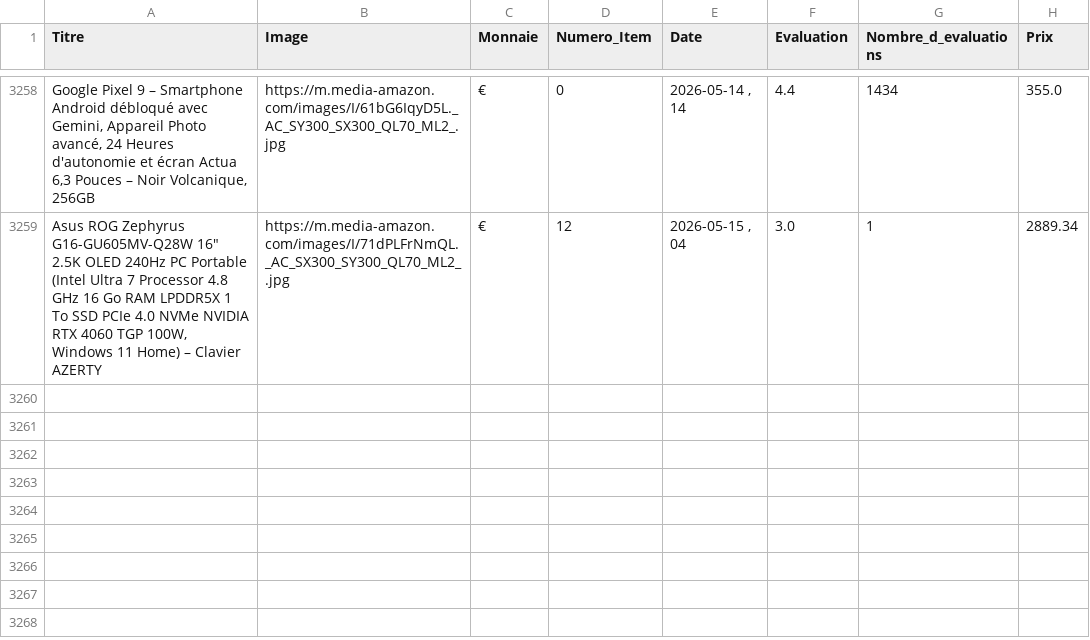
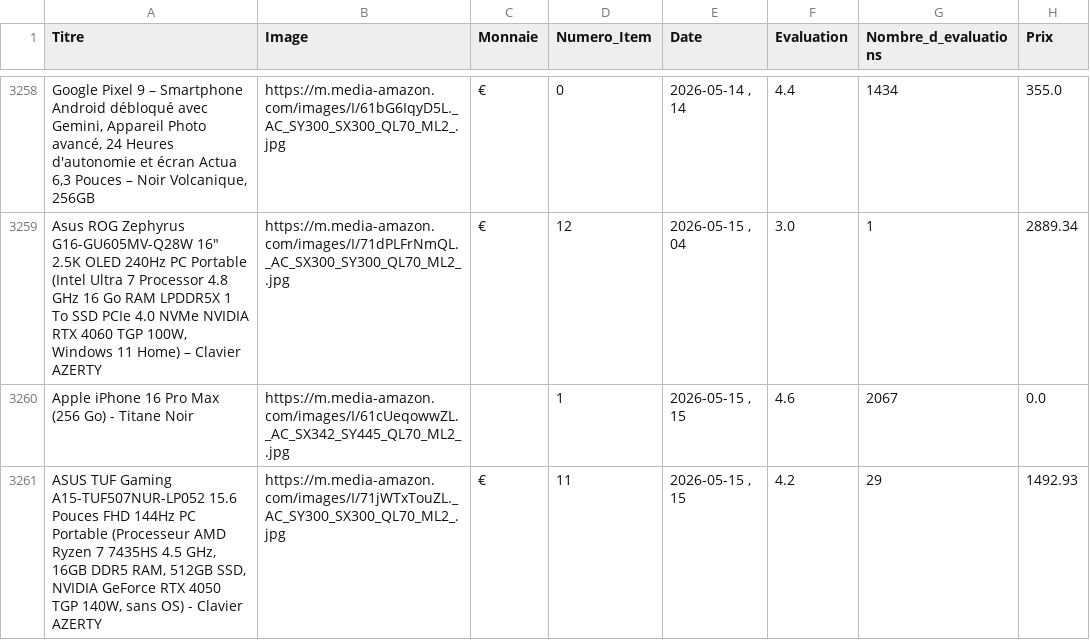
Before and after one commit to User510991/WebscrapAmazon_project, a CSV file: amazon_products.csv, drawn as a sheet; only a part is shown, gaps mark what is left out; the diff names each change by its address in the sheet, - before the commit and + after, or states it on an @@ line.

```diff
--- a/amazon_products.csv
+++ b/amazon_products.csv
+row 3260: Apple iPhone 16 Pro Max (256 Go) - Titane Noir | https://m.media-amazon.com/images/I/61cUeqowwZL._AC_SX342_SY445_QL70_ML2_.jpg |  | 1 | 2026-05-15 , 15 | 4.6 | 2067 | 0.0
+row 3261: ASUS TUF Gaming A15-TUF507NUR-LP052 15.6 Pouces FHD 144Hz PC Portable (Processeur AMD Ryzen 7 7435HS 4.5 GHz, 16GB DDR5 RAM, 512GB SSD, NVIDIA GeForce RTX 4050 TGP 140W, sans OS) - Clavier AZERTY | https://m.media-amazon.com/images/I/71jWTxTouZL._AC_SY300_SX300_QL70_ML2_.jpg | € | 11 | 2026-05-15 , 15 | 4.2 | 29 | 1492.93
```
